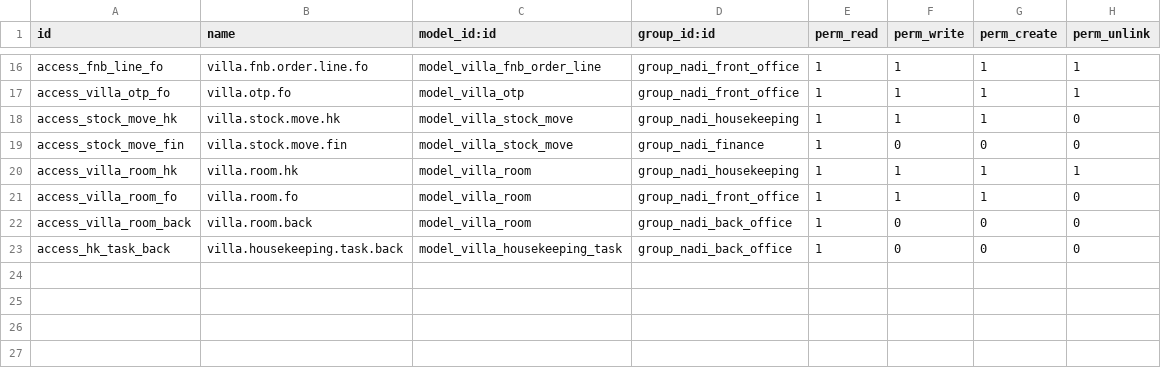
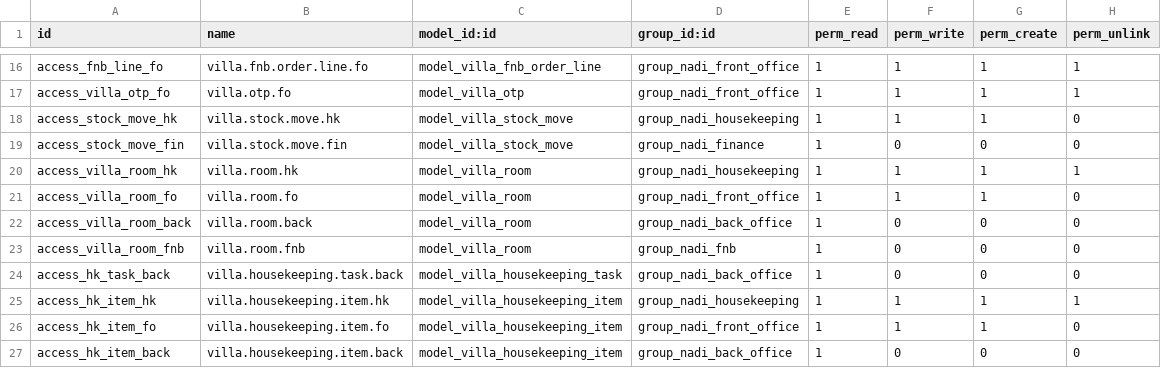
Before and after one commit to 2405551062/nadi-amerta, a CSV file: odoo/addons/nadi_amerta/security/ir.model.access.csv, drawn as a sheet; only a part is shown, gaps mark what is left out; the diff names each change by its address in the sheet, - before the commit and + after, or states it on an @@ line.

```diff
--- a/odoo/addons/nadi_amerta/security/ir.model.access.csv
+++ b/odoo/addons/nadi_amerta/security/ir.model.access.csv
+row 23: access_villa_room_fnb | villa.room.fnb | model_villa_room | group_nadi_fnb | 1 | 0 | 0 | 0
+row 25: access_hk_item_hk | villa.housekeeping.item.hk | model_villa_housekeeping_item | group_nadi_housekeeping | 1 | 1 | 1 | 1
+row 26: access_hk_item_fo | villa.housekeeping.item.fo | model_villa_housekeeping_item | group_nadi_front_office | 1 | 1 | 1 | 0
+row 27: access_hk_item_back | villa.housekeeping.item.back | model_villa_housekeeping_item | group_nadi_back_office | 1 | 0 | 0 | 0
```
Also changed, not shown: 25 other files.
